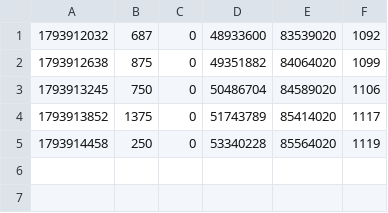
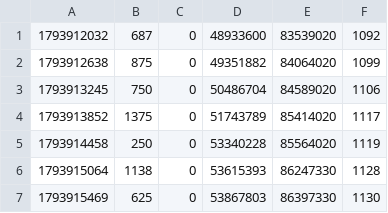
Before and after one commit to ronnissleepy-code/scripts, a TSV file: pcdock/fleet_pc.tsv, drawn as a sheet.

```diff
--- a/pcdock/fleet_pc.tsv
+++ b/pcdock/fleet_pc.tsv
@@ -5 +5,3 @@
 1793914458	250	0	53340228	85564020	1119
+1793915064	1138	0	53615393	86247330	1128
+1793915469	625	0	53867803	86397330	1130
```
Also changed, not shown: 4 other files.
